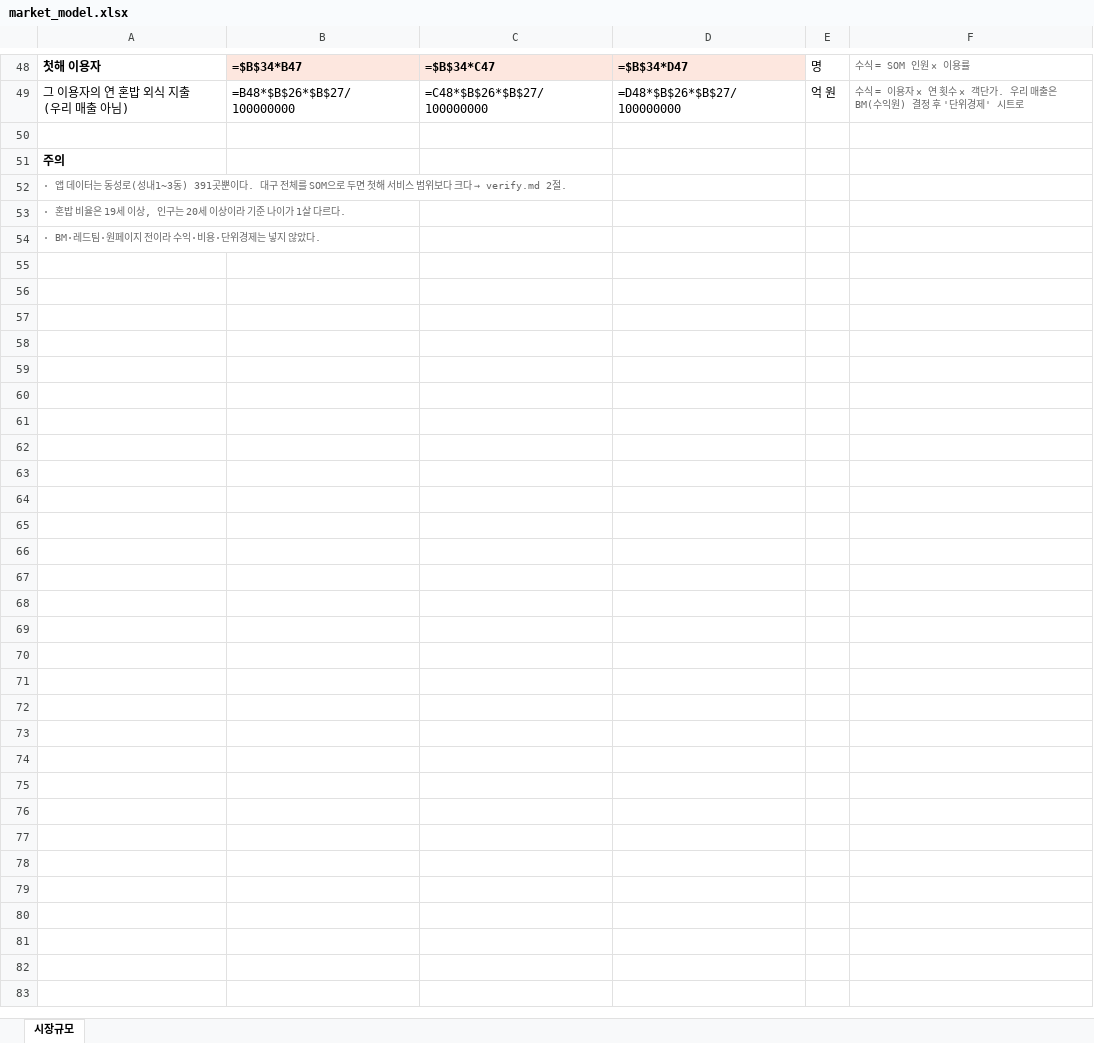
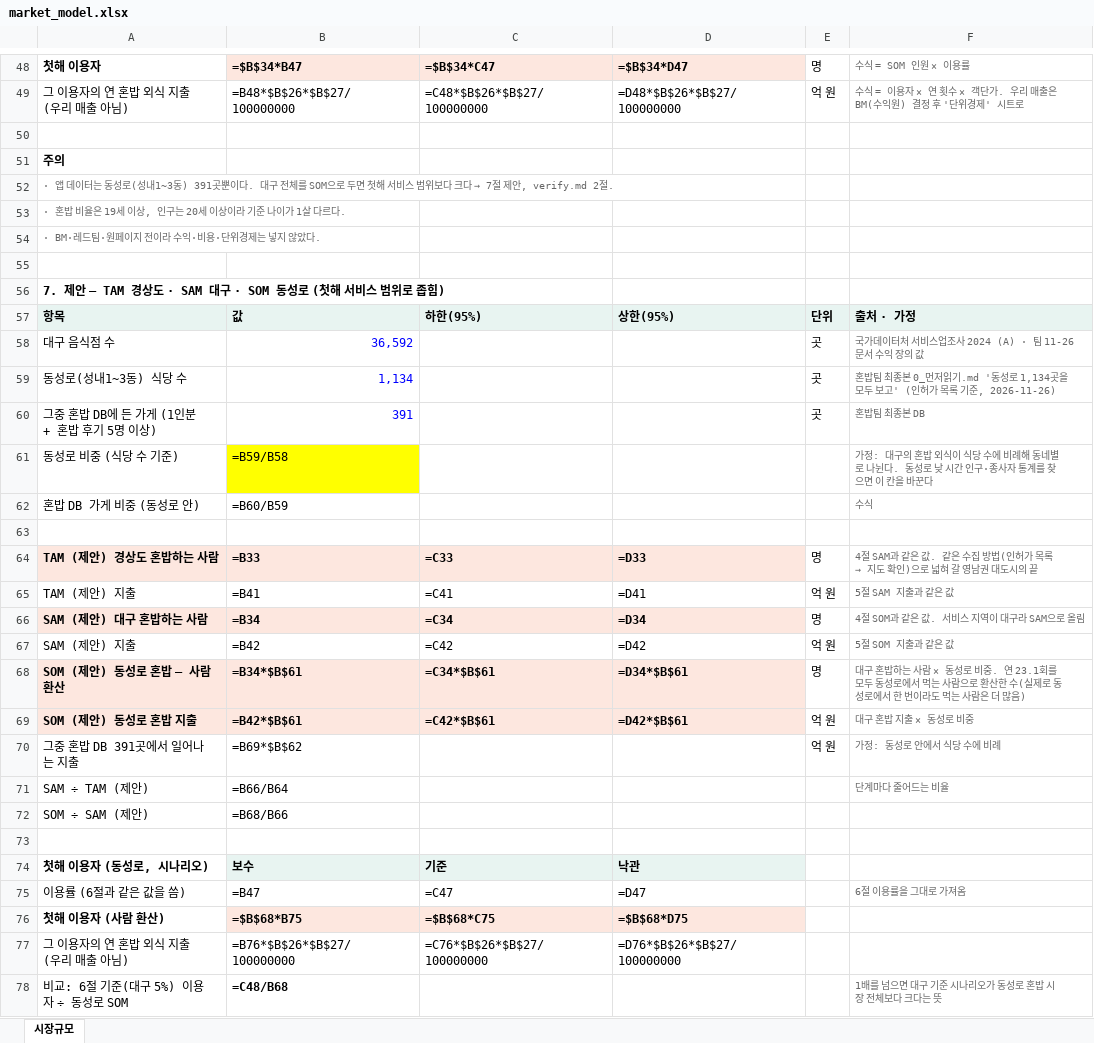
Before and after one commit to k-1026/4P, an Excel workbook: 혼밥/10_에이전트/멀티에이전트_통합프롬프트/market/market_model.xlsx, sheet 시장규모, drawn as a sheet; only a part is shown, gaps mark what is left out; values as stored, in another font and other column widths than the file's, no borders; formulas without a stored value are shown as written; the diff names each change by its address in the sheet, - before the commit and + after, or states it on an @@ line.

```diff
--- a/혼밥/10_에이전트/멀티에이전트_통합프롬프트/market/market_model.xlsx (sheet 시장규모)
+++ b/혼밥/10_에이전트/멀티에이전트_통합프롬프트/market/market_model.xlsx (sheet 시장규모)
@@ A52: …크다 → verify.md 2절. → …크다 → 7절 제안, verify.md 2절. @@
+row 55: (empty)
+row 56: 7. 제안 — TAM 경상도 · SAM 대구 · SOM 동성로 (첫해 서비스 범위로 좁힘)
+row 57: 항목 | 값 | 하한(95%) | 상한(95%) | 단위 | 출처 · 가정
+row 58: 대구 음식점 수 | 36,592 |  |  | 곳 | 국가데이터처 서비스업조사 2024 (A) · 팀 11-26 문서 수익 장의 값
+row 59: 동성로(성내1~3동) 식당 수 | 1,134 |  |  | 곳 | 혼밥팀 최종본 0_먼저읽기.md '동성로 1,134곳을 모두 보고' (인허가 목록 기준, 2026-11-26)
+row 60: 그중 혼밥 DB에 든 가게 (1인분 + 혼밥 후기 5명 이상) | 391 |  |  | 곳 | 혼밥팀 최종본 DB
+row 61: 동성로 비중 (식당 수 기준) | =B59/B58 |  |  |  | 가정: 대구의 혼밥 외식이 식당 수에 비례해 동네별로 나뉜다. 동성로 낮 시간 인구·종사자 통계를 찾으면 이 칸을 바꾼다
+row 62: 혼밥 DB 가게 비중 (동성로 안) | =B60/B59 |  |  |  | 수식
+row 63: (empty)
+row 64: TAM (제안) 경상도 혼밥하는 사람 | =B33 | =C33 | =D33 | 명 | 4절 SAM과 같은 값. 같은 수집 방법(인허가 목록 → 지도 확인)으로 넓혀 갈 영남권 대도시의 끝
+row 65: TAM (제안) 지출 | =B41 | =C41 | =D41 | 억 원 | 5절 SAM 지출과 같은 값
+row 66: SAM (제안) 대구 혼밥하는 사람 | =B34 | =C34 | =D34 | 명 | 4절 SOM과 같은 값. 서비스 지역이 대구라 SAM으로 올림
+row 67: SAM (제안) 지출 | =B42 | =C42 | =D42 | 억 원 | 5절 SOM 지출과 같은 값
+row 68: SOM (제안) 동성로 혼밥 — 사람 환산 | =B34*$B$61 | =C34*$B$61 | =D34*$B$61 | 명 | 대구 혼밥하는 사람 × 동성로 비중. 연 23.1회를 모두 동성로에서 먹는 사람으로 환산한 수(실제로 동성로에서 한 번이라도 먹는 사람은 더 많음)
+row 69: SOM (제안) 동성로 혼밥 지출 | =B42*$B$61 | =C42*$B$61 | =D42*$B$61 | 억 원 | 대구 혼밥 지출 × 동성로 비중
+row 70: 그중 혼밥 DB 391곳에서 일어나는 지출 | =B69*$B$62 |  |  | 억 원 | 가정: 동성로 안에서 식당 수에 비례
+row 71: SAM ÷ TAM (제안) | =B66/B64 |  |  |  | 단계마다 줄어드는 비율
+row 72: SOM ÷ SAM (제안) | =B68/B66
+row 73: (empty)
+row 74: 첫해 이용자 (동성로, 시나리오) | 보수 | 기준 | 낙관
+row 75: 이용률 (6절과 같은 값을 씀) | =B47 | =C47 | =D47 |  | 6절 이용률을 그대로 가져옴
+row 76: 첫해 이용자 (사람 환산) | =$B$68*B75 | =$B$68*C75 | =$B$68*D75
+row 77: 그 이용자의 연 혼밥 외식 지출 (우리 매출 아님) | =B76*$B$26*$B$27/100000000 | =C76*$B$26*$B$27/100000000 | =D76*$B$26*$B$27/100000000
+row 78: 비교: 6절 기준(대구 5%) 이용자 ÷ 동성로 SOM | =C48/B68 |  |  |  | 1배를 넘으면 대구 기준 시나리오가 동성로 혼밥 시장 전체보다 크다는 뜻
```
Also changed, not shown: 10 other files.
